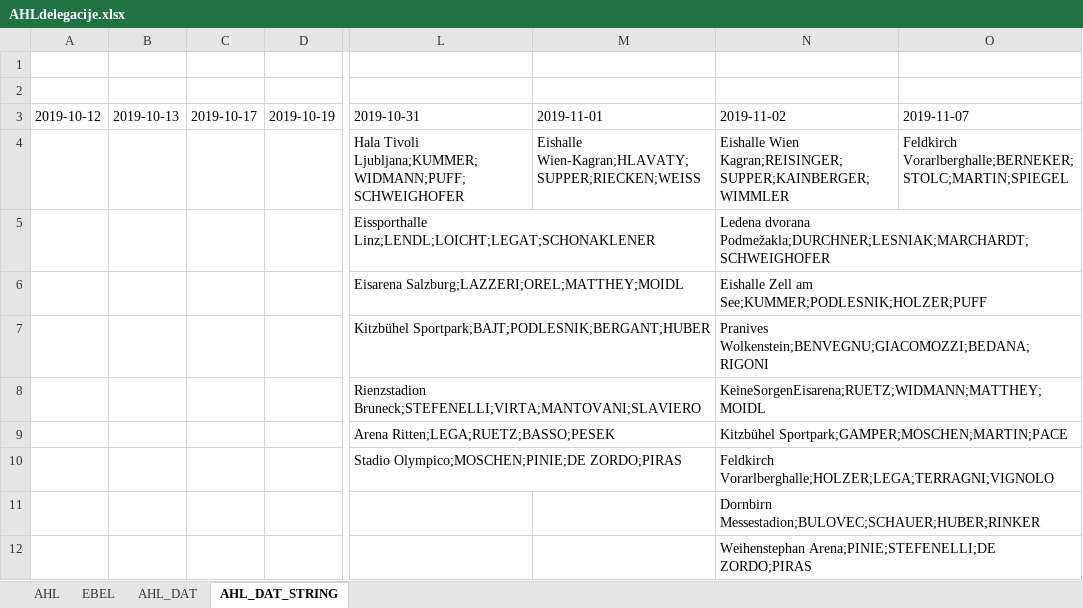
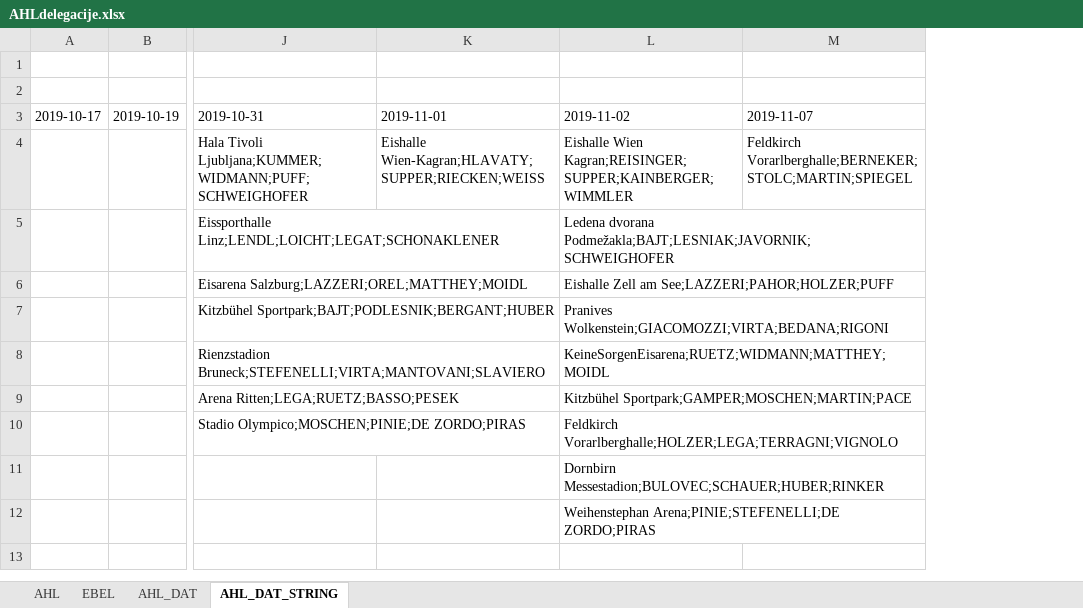
Before and after one commit to snojle23/delegacije, an Excel workbook: data/AHLdelegacije.xlsx, sheet AHL_DAT_STRING, drawn as a sheet; only a part is shown, gaps mark what is left out; values as stored, in another font and other column widths than the file's, no borders; removed rows and columns are numbered as before the commit, all else as after; the diff names each change by its address in the sheet, - before the commit and + after, or states it on an @@ line.

```diff
--- a/data/AHLdelegacije.xlsx (sheet AHL_DAT_STRING)
+++ b/data/AHLdelegacije.xlsx (sheet AHL_DAT_STRING)
-column A, row 3: 2019-10-12
-column B, row 3: 2019-10-13
-L5: Ledena dvorana Podmežakla;DURCHNER;LESNIAK;MARCHARDT;SCHWEIGHOFER
+L5: Ledena dvorana Podmežakla;BAJT;LESNIAK;JAVORNIK;SCHWEIGHOFER
-L6: …Zell am See;KUMMER;PODLESNIK;HOLZER;PUFF
+L6: …Zell am See;LAZZERI;PAHOR;HOLZER;PUFF
-L7: Pranives Wolkenstein;BENVEGNU;GIACOMOZZI;BEDANA;RIGONI
+L7: Pranives Wolkenstein;GIACOMOZZI;VIRTA;BEDANA;RIGONI
```
Also changed, not shown: sheet AHL, sheet AHL_DAT, sheet EBEL, 11 other files.
